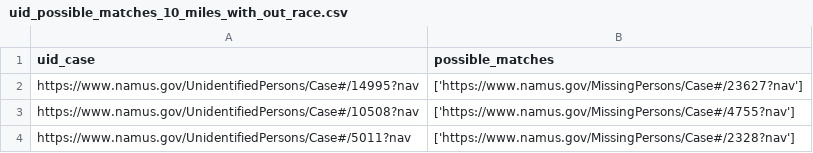
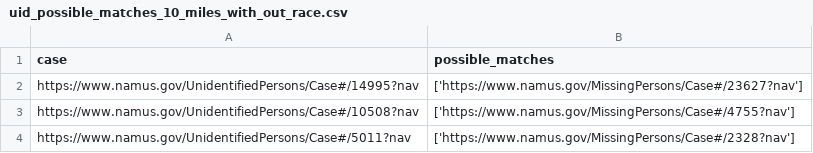
Before and after one commit to MississippiBrenn/maria-la-heroina-website, a CSV file: src/csvs/uid_possible_matches_10_miles_with_out_race.csv, drawn as a sheet; only a part is shown.

Commit message:
conditional table

```diff
--- a/src/csvs/uid_possible_matches_10_miles_with_out_race.csv
+++ b/src/csvs/uid_possible_matches_10_miles_with_out_race.csv
@@ -1,2 +1,2 @@
-uid_case,possible_matches
+case,possible_matches
 https://www.namus.gov/UnidentifiedPersons/Case#/14995?nav,['https://www.namus.gov/MissingPersons/Case#/23627?nav']
```
Also changed, not shown: src/csvs/uid_possible_matches_10_miles_with_race.csv, 11 other files.
